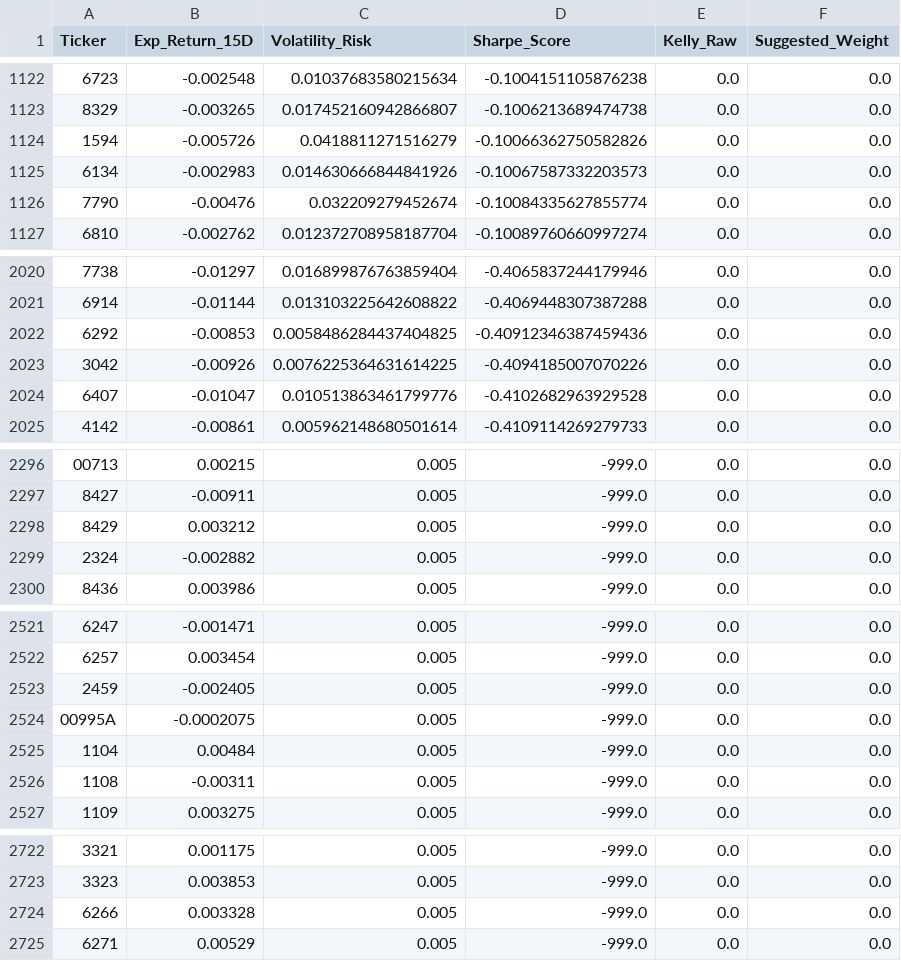
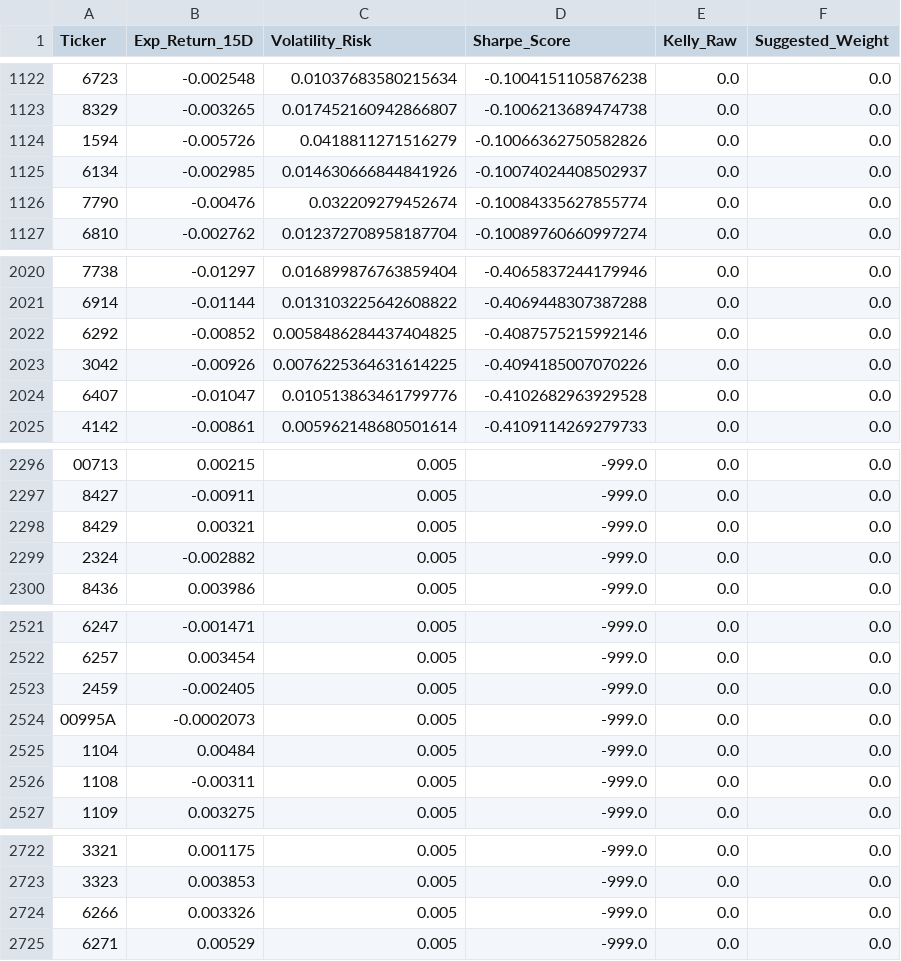
Before and after one commit to FrankChen0930/MarketMamba, a CSV file: df_kelly.csv, drawn as a sheet; only a part is shown, gaps mark what is left out; the diff covers the shown part only.

```diff
--- a/df_kelly.csv
+++ b/df_kelly.csv
@@ -1124,3 +1124,3 @@ Ticker,Exp_Return_15D,Volatility_Risk,Sharpe_Score,Kelly_Raw,Suggested_Weight
 1594,-0.005726,0.0418811271516279,-0.10066362750582826,0.0,0.0
-6134,-0.002983,0.014630666844841926,-0.10067587332203573,0.0,0.0
+6134,-0.002985,0.014630666844841926,-0.10074024408502937,0.0,0.0
 7790,-0.00476,0.032209279452674,-0.10084335627855774,0.0,0.0
@@ -2021,3 +2021,3 @@ Ticker,Exp_Return_15D,Volatility_Risk,Sharpe_Score,Kelly_Raw,Suggested_Weight
 6914,-0.01144,0.013103225642608822,-0.4069448307387288,0.0,0.0
-6292,-0.00853,0.0058486284437404825,-0.40912346387459436,0.0,0.0
+6292,-0.00852,0.0058486284437404825,-0.4087575215992146,0.0,0.0
 3042,-0.00926,0.0076225364631614225,-0.4094185007070226,0.0,0.0
@@ -2297,3 +2297,3 @@ Ticker,Exp_Return_15D,Volatility_Risk,Sharpe_Score,Kelly_Raw,Suggested_Weight
 8427,-0.00911,0.005,-999.0,0.0,0.0
-8429,0.003212,0.005,-999.0,0.0,0.0
+8429,0.00321,0.005,-999.0,0.0,0.0
 2324,-0.002882,0.005,-999.0,0.0,0.0
@@ -2523,3 +2523,3 @@ Ticker,Exp_Return_15D,Volatility_Risk,Sharpe_Score,Kelly_Raw,Suggested_Weight
 2459,-0.002405,0.005,-999.0,0.0,0.0
-00995A,-0.0002075,0.005,-999.0,0.0,0.0
+00995A,-0.0002073,0.005,-999.0,0.0,0.0
 1104,0.00484,0.005,-999.0,0.0,0.0
@@ -2723,3 +2723,3 @@ Ticker,Exp_Return_15D,Volatility_Risk,Sharpe_Score,Kelly_Raw,Suggested_Weight
 3323,0.003853,0.005,-999.0,0.0,0.0
-6266,0.003328,0.005,-999.0,0.0,0.0
+6266,0.003326,0.005,-999.0,0.0,0.0
 6271,0.00529,0.005,-999.0,0.0,0.0
```
Also changed, not shown: 8 added rows, 8 removed rows and 6 edited cells elsewhere in this file, df_traj.csv, 1 other file.
